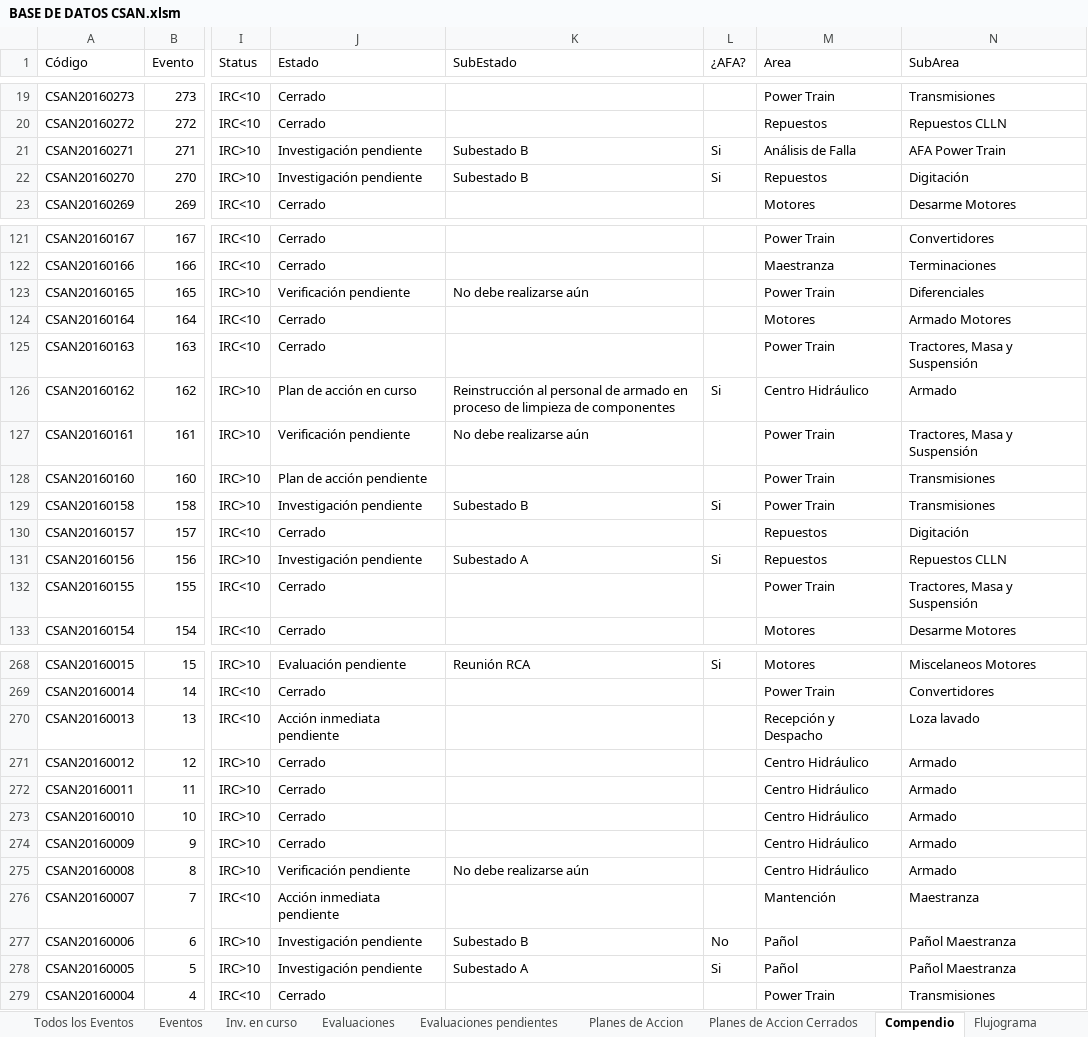
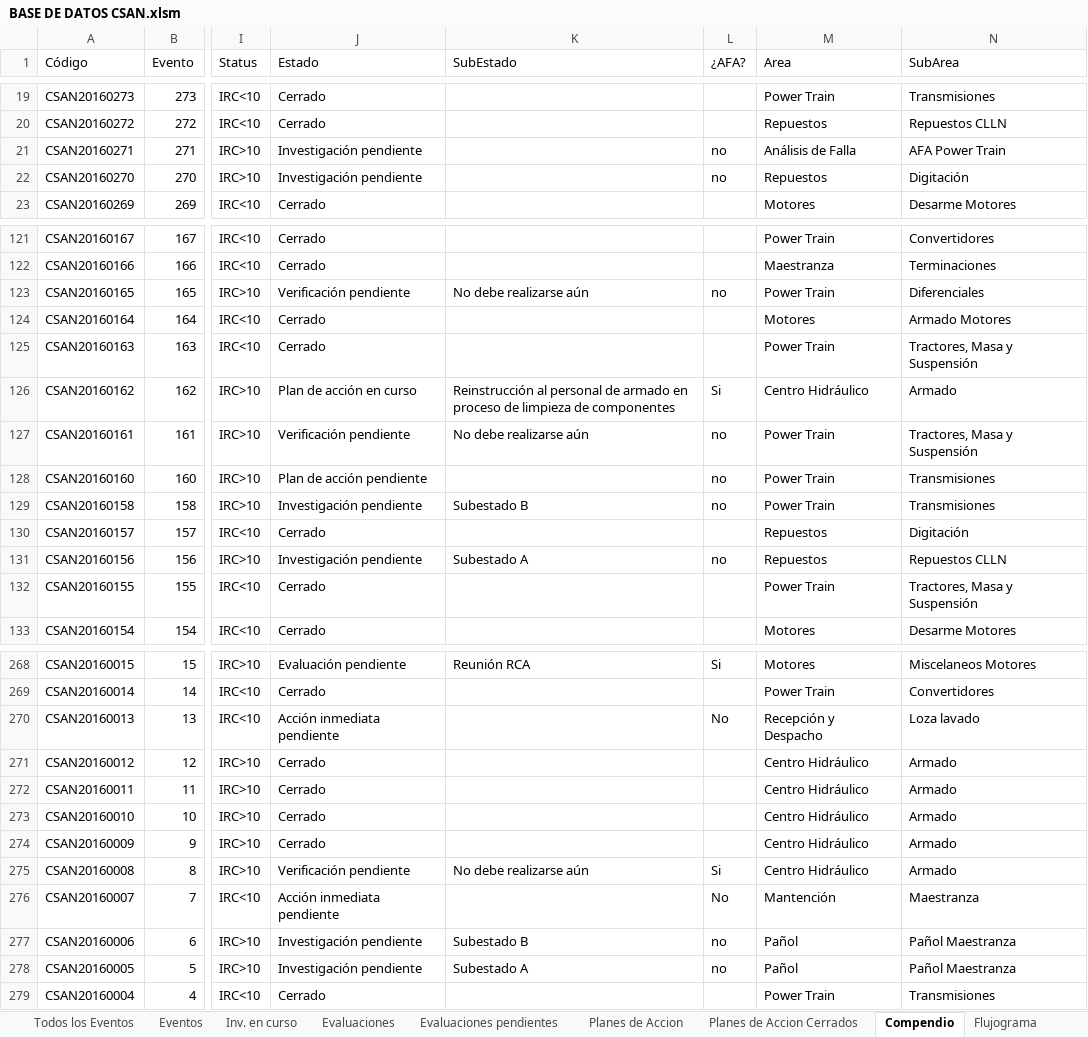
Before and after one commit to Alecitapaz/CSAN, an Excel workbook: BASE DE DATOS CSAN.xlsm, sheet Compendio, drawn as a sheet; only a part is shown, gaps mark what is left out; values as stored, in another font and other column widths than the file's, no borders; charts and pictures and table styles not drawn; the diff covers the shown part only; the diff names each change by its address in the sheet, - before the commit and + after, or states it on an @@ line.

```diff
--- a/BASE DE DATOS CSAN.xlsm (sheet Compendio)
+++ b/BASE DE DATOS CSAN.xlsm (sheet Compendio)
-K21:K22 (SubEstado): Subestado B
+K21:K22 (SubEstado): (empty)
-L21:L22 (¿AFA?): Si
+L21:L22 (¿AFA?): no
-L123 (¿AFA?): (empty)
+L123 (¿AFA?): no
-L127:L128 (¿AFA?): (empty)
+L127:L128 (¿AFA?): no
-L129 (¿AFA?): Si
+L129 (¿AFA?): no
-L131 (¿AFA?): Si
+L131 (¿AFA?): no
-L270 (¿AFA?): (empty)
+L270 (¿AFA?): No
-L275 (¿AFA?): (empty)
+L275 (¿AFA?): Si
-L276 (¿AFA?): (empty)
+L276 (¿AFA?): No
-L277 (¿AFA?): No
+L277 (¿AFA?): no
-L278 (¿AFA?): Si
+L278 (¿AFA?): no
```
Also changed, not shown: 147 edited cells elsewhere in this sheet.
